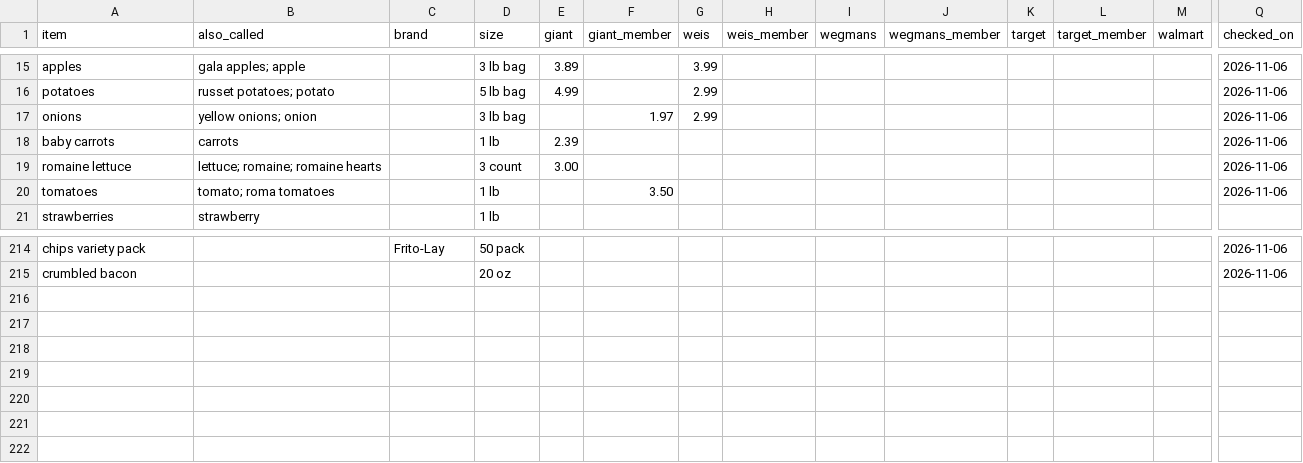
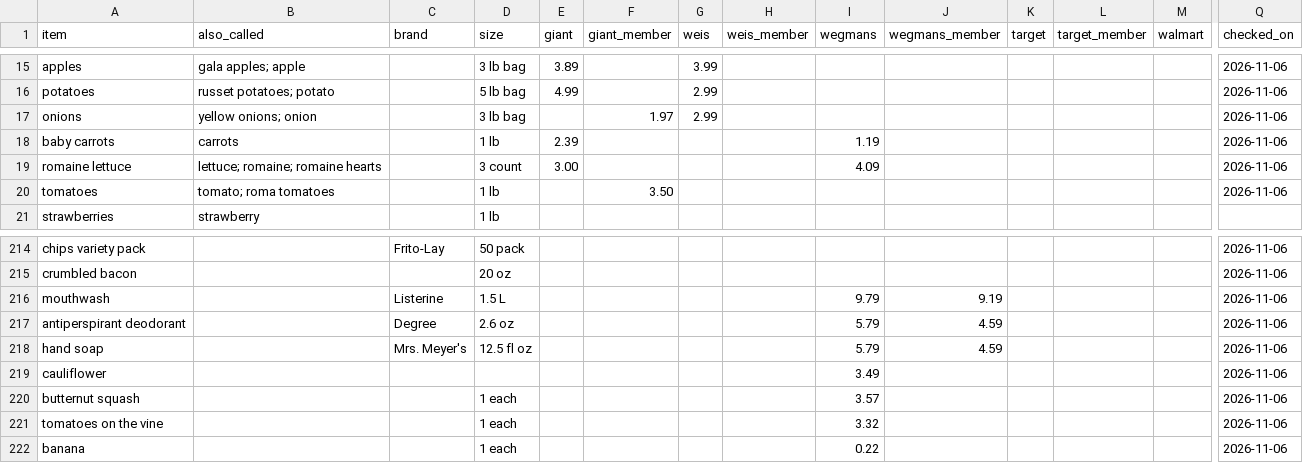
Before and after one commit to jmd8324/grocery-saver, a CSV file: prices.csv, drawn as a sheet; only a part is shown, gaps mark what is left out; rows hold the shown columns only; the diff names each change by its address in the sheet, - before the commit and + after, or states it on an @@ line.

Commit message:
Update 18 prices (Wegmans 2026-11-06)

```diff
--- a/prices.csv
+++ b/prices.csv
-I18 (wegmans): (empty)
+I18 (wegmans): 1.19
-I19 (wegmans): (empty)
+I19 (wegmans): 4.09
+row 216: mouthwash |  | Listerine | 1.5 L |  |  |  |  | 9.79 | 9.19 |  |  |  | 2026-11-06
+row 217: antiperspirant deodorant |  | Degree | 2.6 oz |  |  |  |  | 5.79 | 4.59 |  |  |  | 2026-11-06
+row 218: hand soap |  | Mrs. Meyer's | 12.5 fl oz |  |  |  |  | 5.79 | 4.59 |  |  |  | 2026-11-06
+row 219: cauliflower |  |  |  |  |  |  |  | 3.49 |  |  |  |  | 2026-11-06
+row 220: butternut squash |  |  | 1 each |  |  |  |  | 3.57 |  |  |  |  | 2026-11-06
+row 221: tomatoes on the vine |  |  | 1 each |  |  |  |  | 3.32 |  |  |  |  | 2026-11-06
+row 222: banana |  |  | 1 each |  |  |  |  | 0.22 |  |  |  |  | 2026-11-06
```
